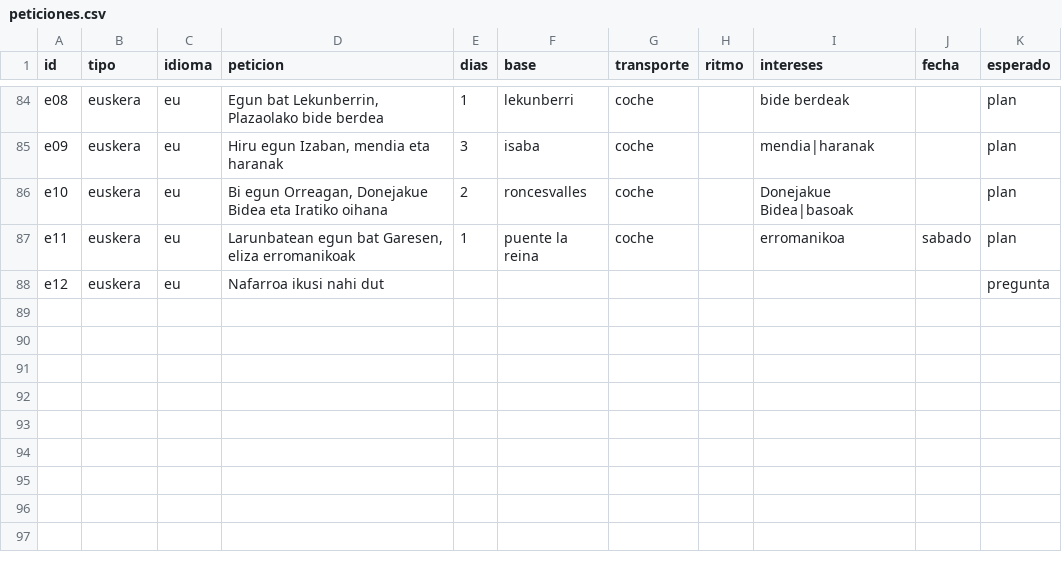
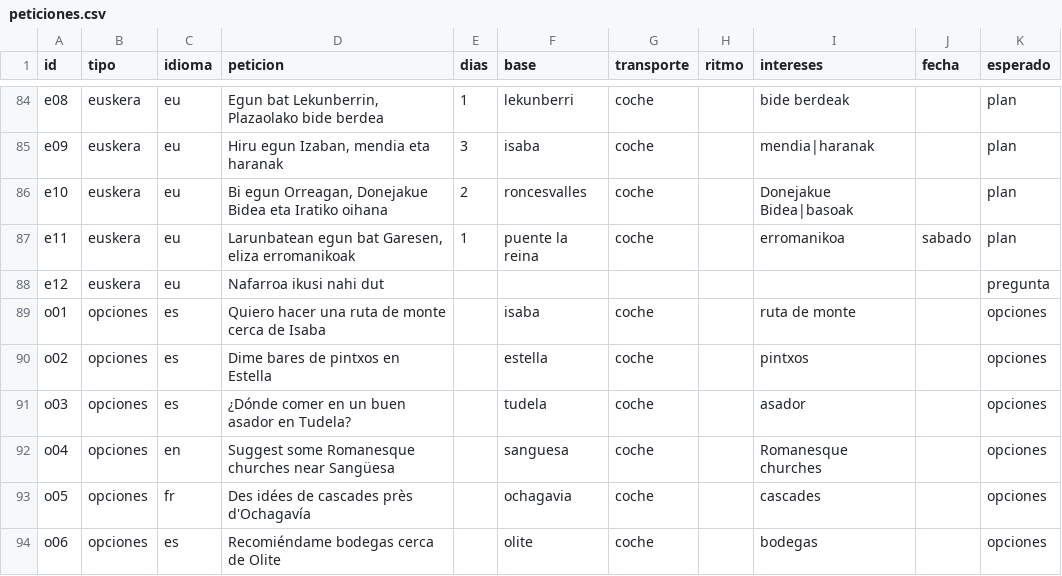
Before and after one commit to inigo99/navarra-trip-agent, a CSV file: backend/eval/peticiones.csv, drawn as a sheet; only a part is shown, gaps mark what is left out; the diff names each change by its address in the sheet, - before the commit and + after, or states it on an @@ line.

Commit message:
S6: demo estática con planes de ejemplo, peticiones de opciones, Groq y despliegue

```diff
--- a/backend/eval/peticiones.csv
+++ b/backend/eval/peticiones.csv
+row 89: o01 | opciones | es | Quiero hacer una ruta de monte cerca de Isaba |  | isaba | coche |  | ruta de monte |  | opciones
+row 90: o02 | opciones | es | Dime bares de pintxos en Estella |  | estella | coche |  | pintxos |  | opciones
+row 91: o03 | opciones | es | ¿Dónde comer en un buen asador en Tudela? |  | tudela | coche |  | asador |  | opciones
+row 92: o04 | opciones | en | Suggest some Romanesque churches near Sangüesa |  | sanguesa | coche |  | Romanesque churches |  | opciones
+row 93: o05 | opciones | fr | Des idées de cascades près d'Ochagavía |  | ochagavia | coche |  | cascades |  | opciones
+row 94: o06 | opciones | es | Recomiéndame bodegas cerca de Olite |  | olite | coche |  | bodegas |  | opciones
```
Also changed, not shown: 48 other files.
